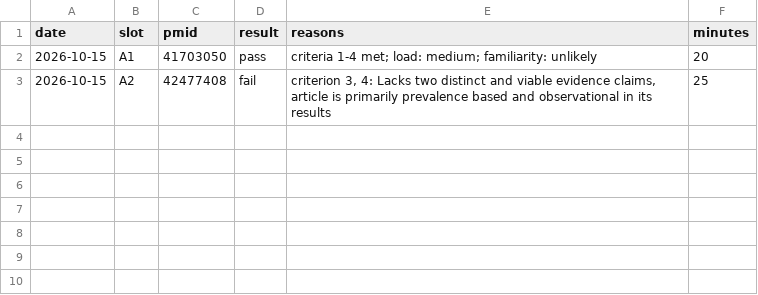
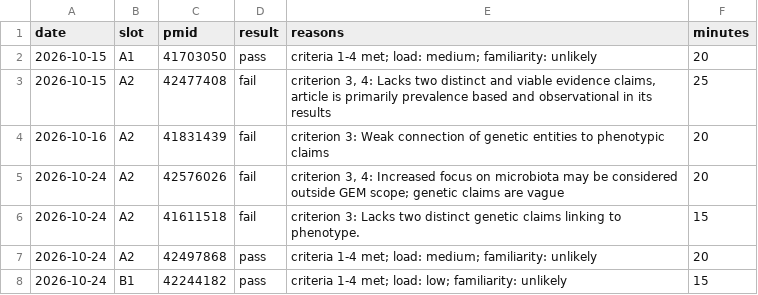
Before and after one commit to ForomePlatform/genetic-evidence-model, a CSV file: study/draw_log.csv, drawn as a sheet; the diff names each change by its address in the sheet, - before the commit and + after, or states it on an @@ line.

Commit message:
MAB	    Paper selection for study: 5 slots (Jack's outcome)

```diff
--- a/study/draw_log.csv
+++ b/study/draw_log.csv
+row 4: 2026-10-16 | A2 | 41831439 | fail | criterion 3: Weak connection of genetic entities to phenotypic claims | 20
+row 5: 2026-10-24 | A2 | 42576026 | fail | criterion 3, 4: Increased focus on microbiota may be considered outside GEM scope; genetic claims are vague | 20
+row 6: 2026-10-24 | A2 | 41611518 | fail | criterion 3: Lacks two distinct genetic claims linking to phenotype. | 15
+row 7: 2026-10-24 | A2 | 42497868 | pass | criteria 1-4 met; load: medium; familiarity: unlikely | 20
+row 8: 2026-10-24 | B1 | 42244182 | pass | criteria 1-4 met; load: low; familiarity: unlikely | 15
```
Also changed, not shown: 1 other file.
